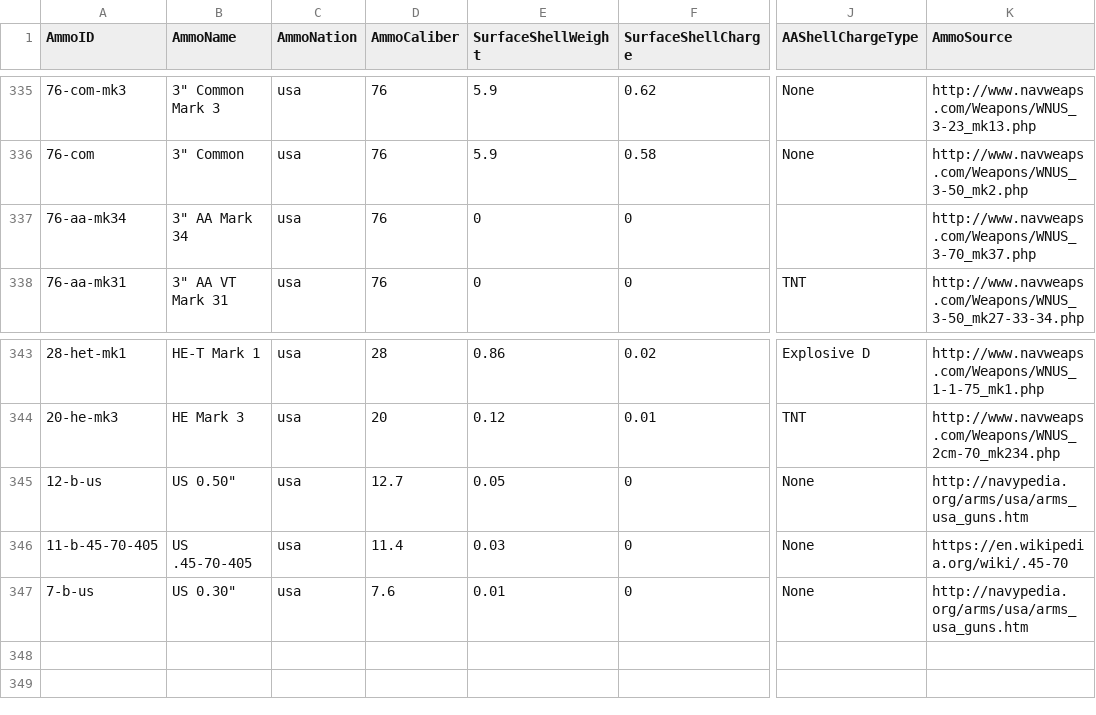
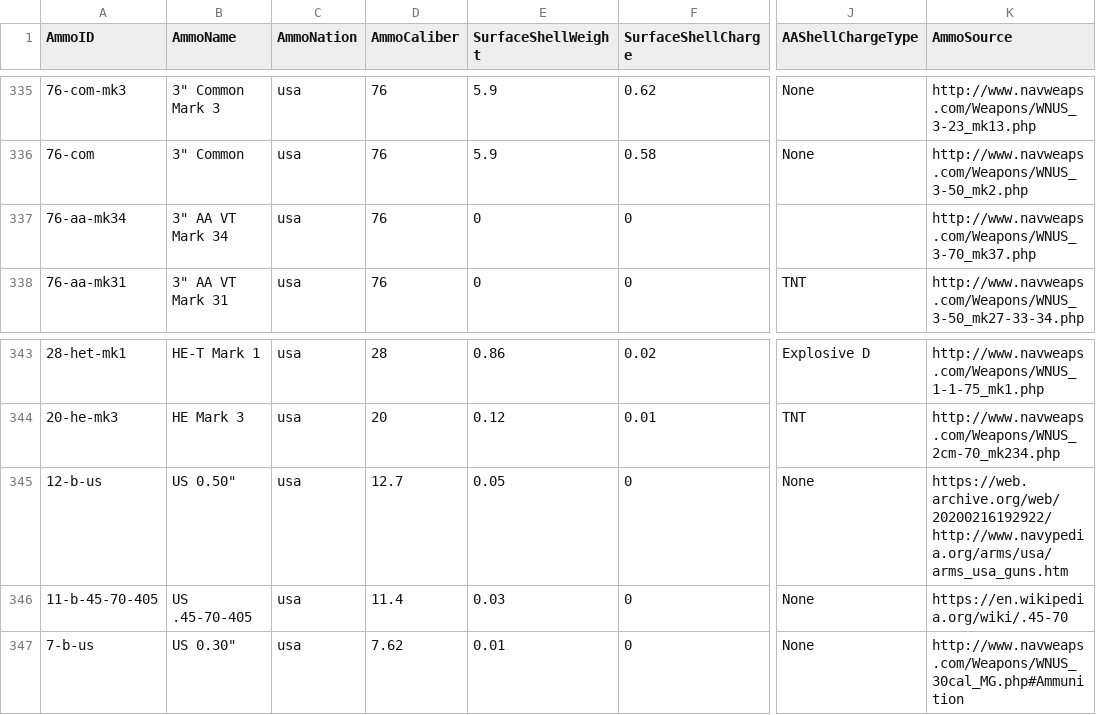
Before and after one commit to jasonmarcher/ferrous-dressed-vessels, a CSV file: res/prebuilt/ammo.csv, drawn as a sheet; only a part is shown, gaps mark what is left out; the diff names each change by its address in the sheet, - before the commit and + after, or states it on an @@ line.

```diff
--- a/res/prebuilt/ammo.csv
+++ b/res/prebuilt/ammo.csv
-B337 (AmmoName): 3" AA Mark 34
+B337 (AmmoName): 3" AA VT Mark 34
-K345 (AmmoSource): http://navypedia.org/arms/usa/arms_usa_guns.htm
+K345 (AmmoSource): https://web.archive.org/web/20200216192922/http://www.navypedia.org/arms/usa/arms_usa_guns.htm
-D347 (AmmoCaliber): 7.6
+D347 (AmmoCaliber): 7.62
-K347 (AmmoSource): http://navypedia.org/arms/usa/arms_usa_guns.htm
+K347 (AmmoSource): http://www.navweaps.com/Weapons/WNUS_30cal_MG.php#Ammunition
```
Also changed, not shown: res/prebuilt/gun-mounts.csv, res/prebuilt/guns.csv, 5 other files.
